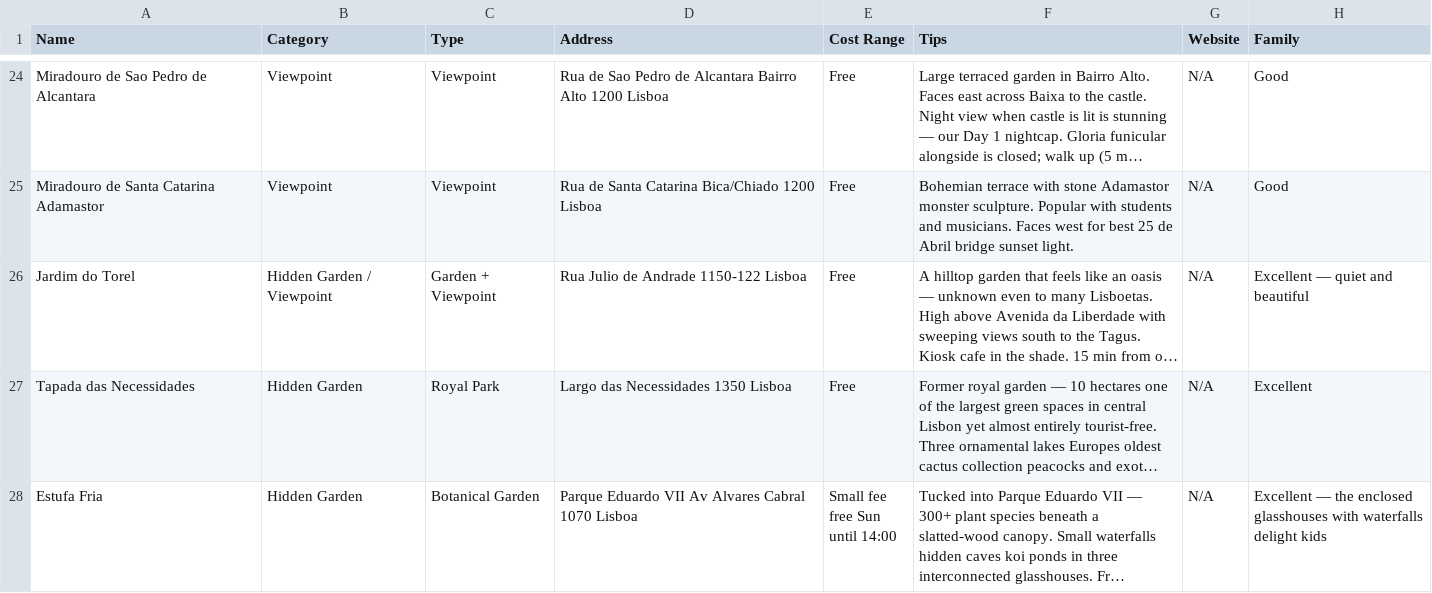
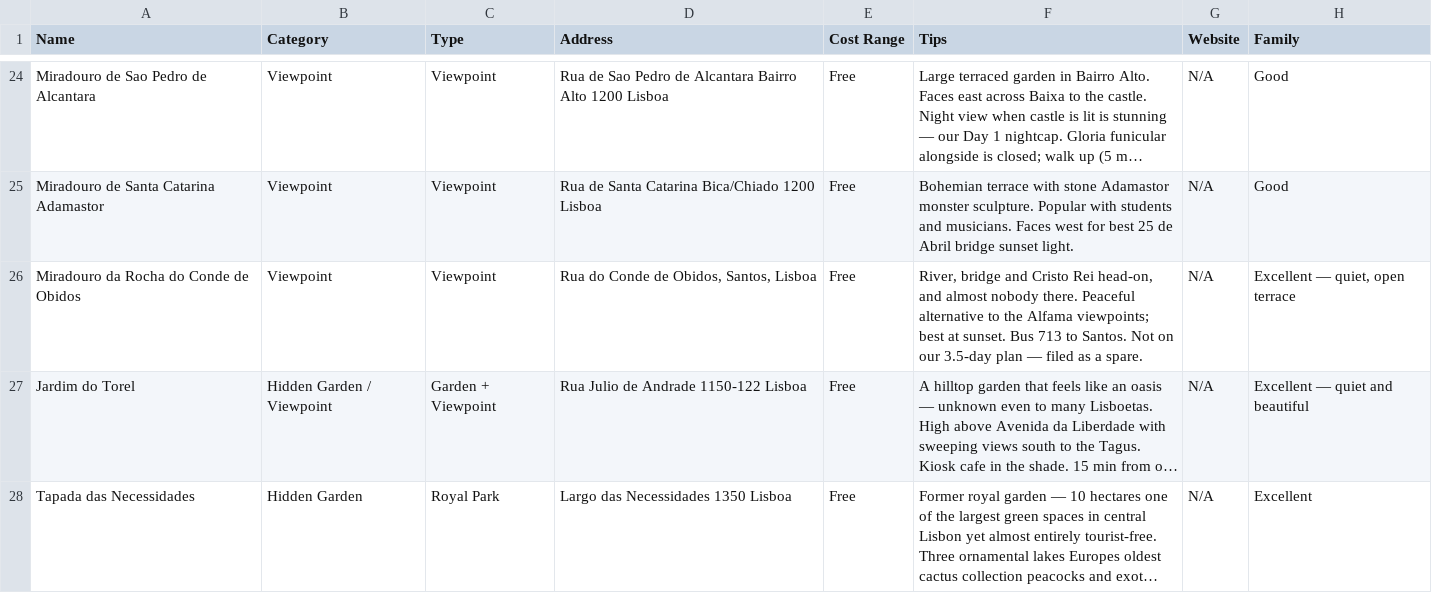
Before and after one commit to syavaYki/euro-trip-2026, a CSV file: docs/goog-map-data/lisbon_sights.csv, drawn as a sheet; only a part is shown, gaps mark what is left out; the shorter side is filled out with more unchanged rows; long unchanged cells end in …; the diff names each change by its address in the sheet, - before the commit and + after, or states it on an @@ line.

```diff
--- a/docs/goog-map-data/lisbon_sights.csv
+++ b/docs/goog-map-data/lisbon_sights.csv
+row 26: Miradouro da Rocha do Conde de Obidos | Viewpoint | Viewpoint | Rua do Conde de Obidos, Santos, Lisboa | Free | River, bridge and Cristo Rei head-on, and almost nobody there. Peaceful alternative to the Alfama viewpoints; best at sunset. Bus 713 to Santos. Not on our 3.5-day plan — filed as a spare. | N/A | Excellent — quiet, open terrace
```
Also changed, not shown: 2 other files.
